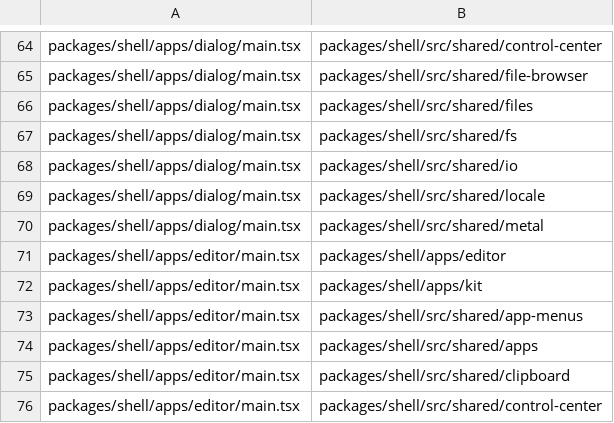
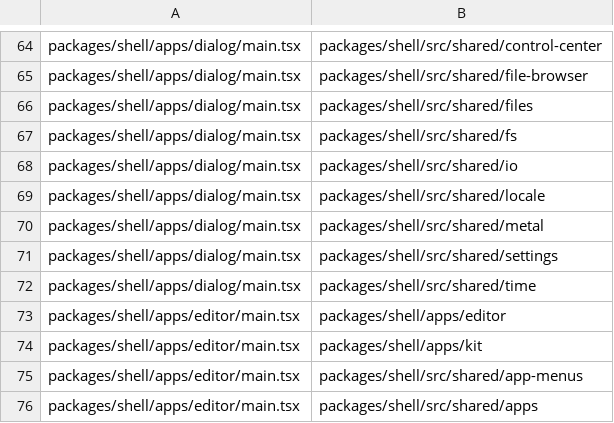
Before and after one commit to Netko-Labs/dashiOS, a TSV file: scripts/lists/entry-weight.tsv, drawn as a sheet; only a part is shown, gaps mark what is left out; the shorter side is filled out with more unchanged rows; the diff names each change by its address in the sheet, - before the commit and + after, or states it on an @@ line.

Commit message:
chore(entry-weight): dashi-dialog loads shared/settings and shared/time at start, to draw its month in the person's region (UI-14)

```diff
--- a/scripts/lists/entry-weight.tsv
+++ b/scripts/lists/entry-weight.tsv
+row 71: packages/shell/apps/dialog/main.tsx | packages/shell/src/shared/settings
+row 72: packages/shell/apps/dialog/main.tsx | packages/shell/src/shared/time
```
